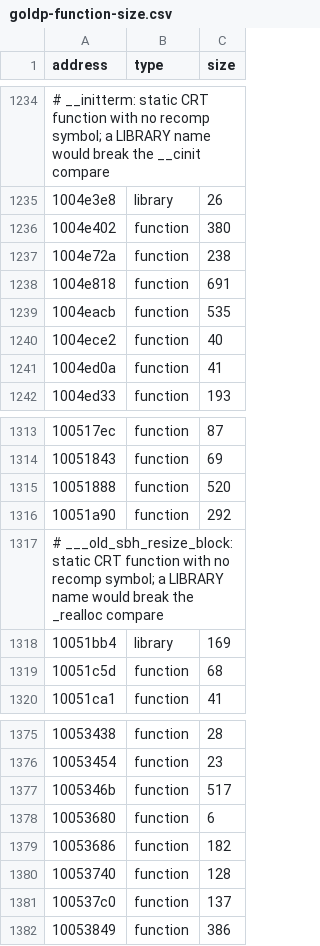
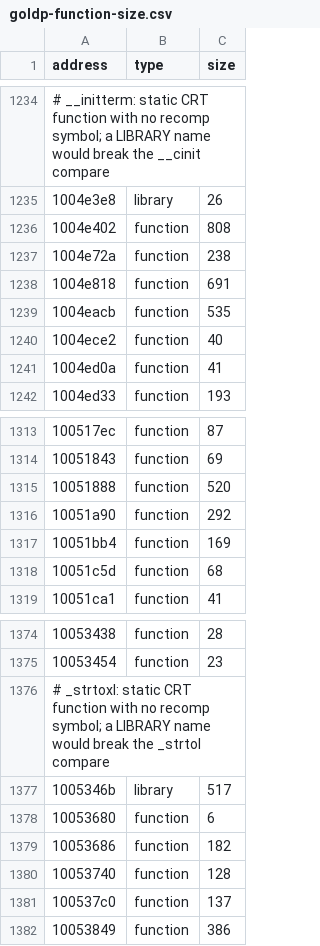
Before and after one commit to isledecomp/racers, a CSV file: reccmp/goldp-function-size.csv, drawn as a sheet; only a part is shown, gaps mark what is left out.

```diff
--- a/reccmp/goldp-function-size.csv
+++ b/reccmp/goldp-function-size.csv
@@ -1235,3 +1235,3 @@ address,type,size
 1004e3e8,library,26
-1004e402,function,380
+1004e402,function,808
 1004e72a,function,238
@@ -1316,4 +1316,3 @@ address,type,size
 10051a90,function,292
-# ___old_sbh_resize_block: static CRT function with no recomp symbol; a LIBRARY name would break the _realloc compare
-10051bb4,library,169
+10051bb4,function,169
 10051c5d,function,68
@@ -1376,3 +1375,4 @@ address,type,size
 10053454,function,23
-1005346b,function,517
+# _strtoxl: static CRT function with no recomp symbol; a LIBRARY name would break the _strtol compare
+1005346b,library,517
 10053680,function,6
```
Also changed, not shown: 1 other file.
